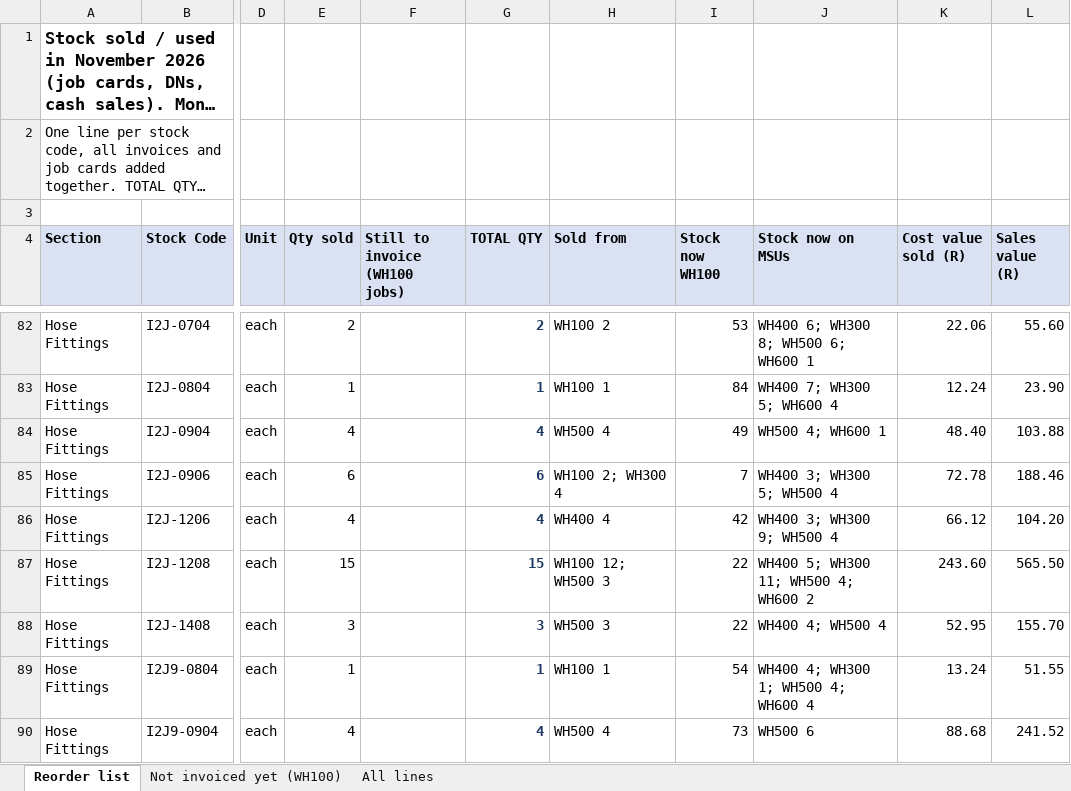
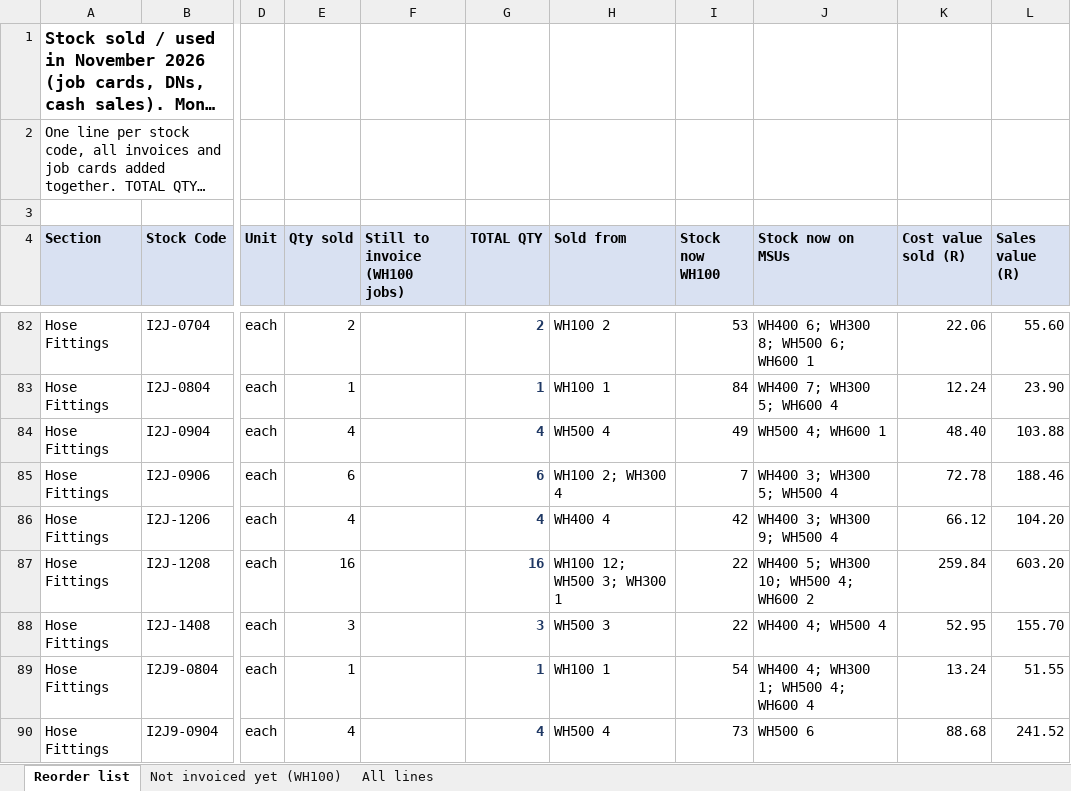
Before and after one commit to MichaelB1300/Pirtek-stock---live, an Excel workbook: Sold_November_2026.xlsx, sheet Reorder list, drawn as a sheet; only a part is shown, gaps mark what is left out; long unchanged cells end in …; values as stored, in another font and other column widths than the file's, no borders; the diff covers the shown part only; the diff names each change by its address in the sheet, - before the commit and + after, or states it on an @@ line.

```diff
--- a/Sold_November_2026.xlsx (sheet Reorder list)
+++ b/Sold_November_2026.xlsx (sheet Reorder list)
-E87 (Qty sold): 15
+E87 (Qty sold): 16
-G87 (TOTAL QTY): 15
+G87 (TOTAL QTY): 16
-H87 (Sold from): WH100 12; WH500 3
+H87 (Sold from): WH100 12; WH500 3; WH300 1
-J87 (Stock now on MSUs): WH400 5; WH300 11; WH500 4; WH600 2
+J87 (Stock now on MSUs): WH400 5; WH300 10; WH500 4; WH600 2
-K87 (Cost value sold (R)): 243.60
+K87 (Cost value sold (R)): 259.84
-L87 (Sales value (R)): 565.50
+L87 (Sales value (R)): 603.20
```
Also changed, not shown: 1 added row and 14 edited cells elsewhere in this sheet, sheet All lines, 2 other files.
